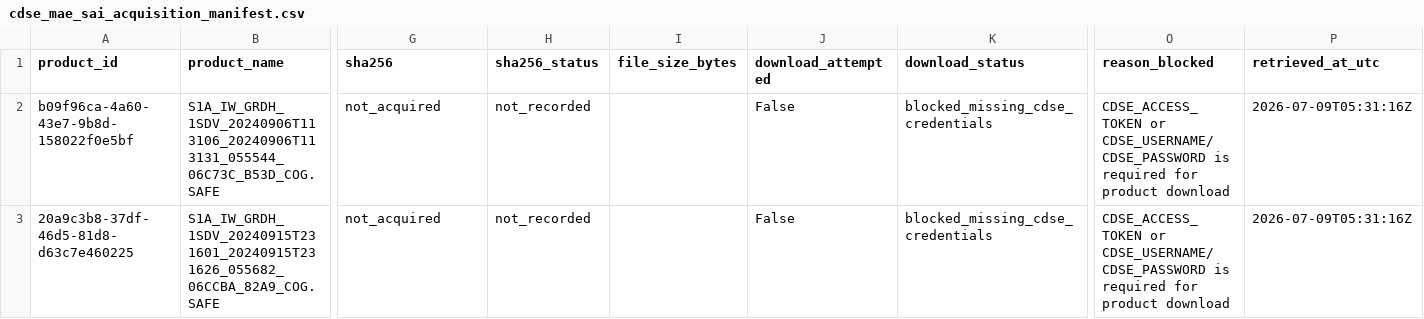
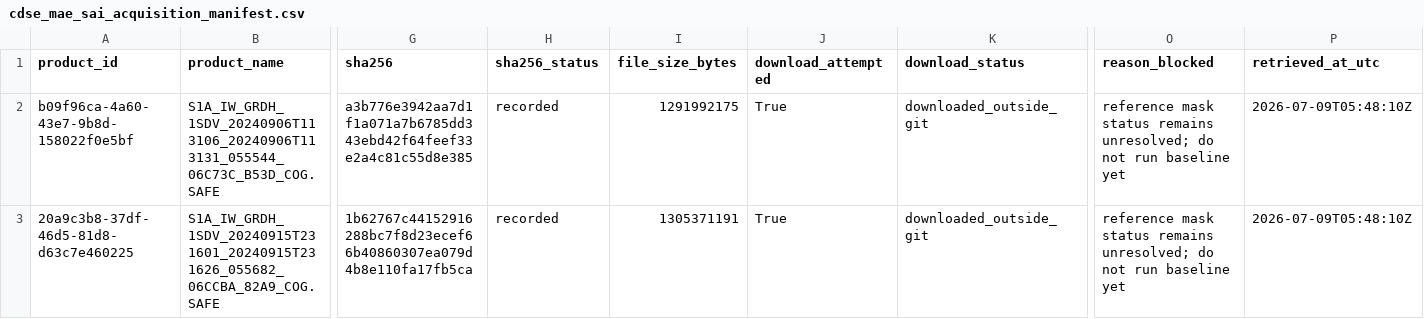
Before and after one commit to TUPRAM/flood-guard, a CSV file: outputs/cdse_mae_sai_acquisition_manifest.csv, drawn as a sheet; only a part is shown, gaps mark what is left out; the diff names each change by its address in the sheet, - before the commit and + after, or states it on an @@ line.

```diff
--- a/outputs/cdse_mae_sai_acquisition_manifest.csv
+++ b/outputs/cdse_mae_sai_acquisition_manifest.csv
-G2 (sha256): not_acquired
+G2 (sha256): a3b776e3942aa7d1f1a071a7b6785dd343ebd42f64feef33e2a4c81c55d8e385
-H2:H3 (sha256_status): not_recorded
+H2:H3 (sha256_status): recorded
-I2 (file_size_bytes): (empty)
+I2 (file_size_bytes): 1291992175
-J2:J3 (download_attempted): False
+J2:J3 (download_attempted): True
-K2:K3 (download_status): blocked_missing_cdse_credentials
+K2:K3 (download_status): downloaded_outside_git
-O2:O3 (reason_blocked): CDSE_ACCESS_TOKEN or CDSE_USERNAME/CDSE_PASSWORD is required for product download
+O2:O3 (reason_blocked): reference mask status remains unresolved; do not run baseline yet
-P2:P3 (retrieved_at_utc): 2026-07-09T05:31:16Z
+P2:P3 (retrieved_at_utc): 2026-07-09T05:48:10Z
-G3 (sha256): not_acquired
+G3 (sha256): 1b62767c44152916288bc7f8d23ecef66b40860307ea079d4b8e110fa17fb5ca
-I3 (file_size_bytes): (empty)
+I3 (file_size_bytes): 1305371191
```
Also changed, not shown: outputs/mae_sai_real_data_file_manifest.csv, 8 other files.
